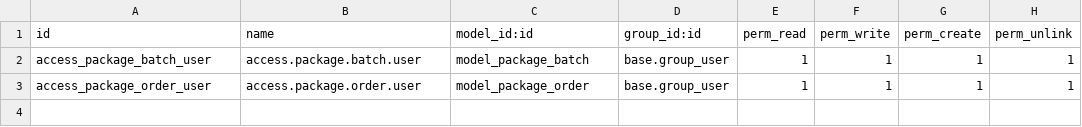
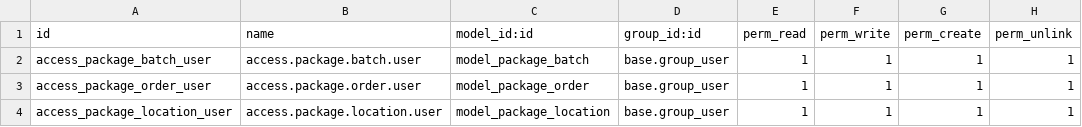
Before and after one commit to sob0808/FIRS-TEST, a CSV file: dellyman_package_management/security/ir.model.access.csv, drawn as a sheet.

Commit message:
Locations

```diff
--- a/dellyman_package_management/security/ir.model.access.csv
+++ b/dellyman_package_management/security/ir.model.access.csv
@@ -3 +3,2 @@ access_package_batch_user,access.package.batch.user,model_package_batch,base.gro
 access_package_order_user,access.package.order.user,model_package_order,base.group_user,1,1,1,1
+access_package_location_user,access.package.location.user,model_package_location,base.group_user,1,1,1,1
```
Also changed, not shown: 3 other files.
